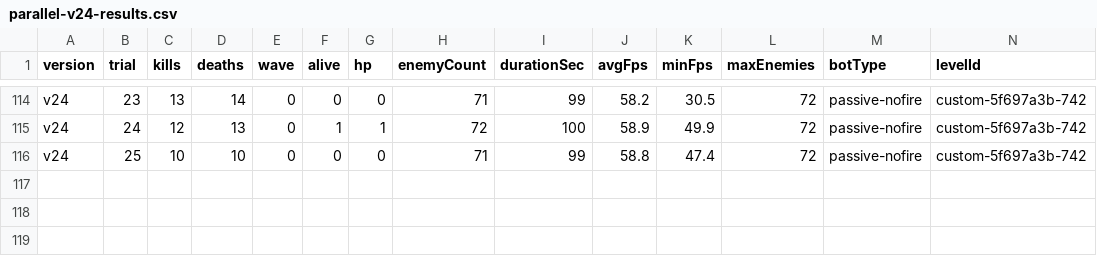
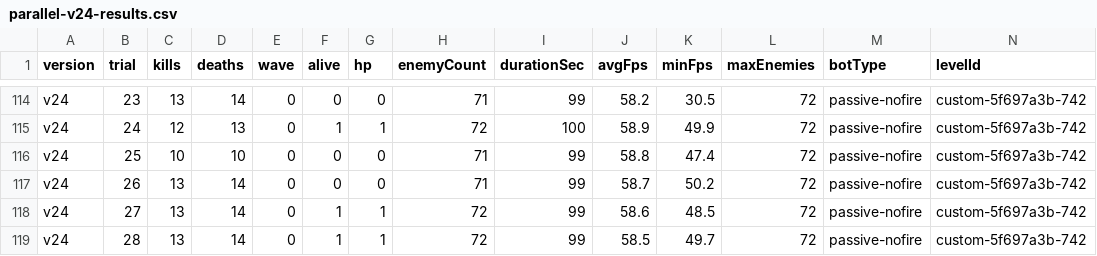
Before and after one commit to Deq710sia/wankle-trials, a CSV file: trial-data/csvs/parallel-v24-results.csv, drawn as a sheet; only a part is shown, gaps mark what is left out; rows hold the shown columns only; the diff names each change by its address in the sheet, - before the commit and + after, or states it on an @@ line.

```diff
--- a/trial-data/csvs/parallel-v24-results.csv
+++ b/trial-data/csvs/parallel-v24-results.csv
+row 117: v24 | 26 | 13 | 14 | 0 | 0 | 0 | 71 | 99 | 58.7 | 50.2 | 72 | passive-nofire | custom-5f697a3b-742
+row 118: v24 | 27 | 13 | 14 | 0 | 1 | 1 | 72 | 99 | 58.6 | 48.5 | 72 | passive-nofire | custom-5f697a3b-742
+row 119: v24 | 28 | 13 | 14 | 0 | 1 | 1 | 72 | 99 | 58.5 | 49.7 | 72 | passive-nofire | custom-5f697a3b-742
```
Also changed, not shown: trial-data/csvs/parallel-v27-results.csv, 9 other files.
